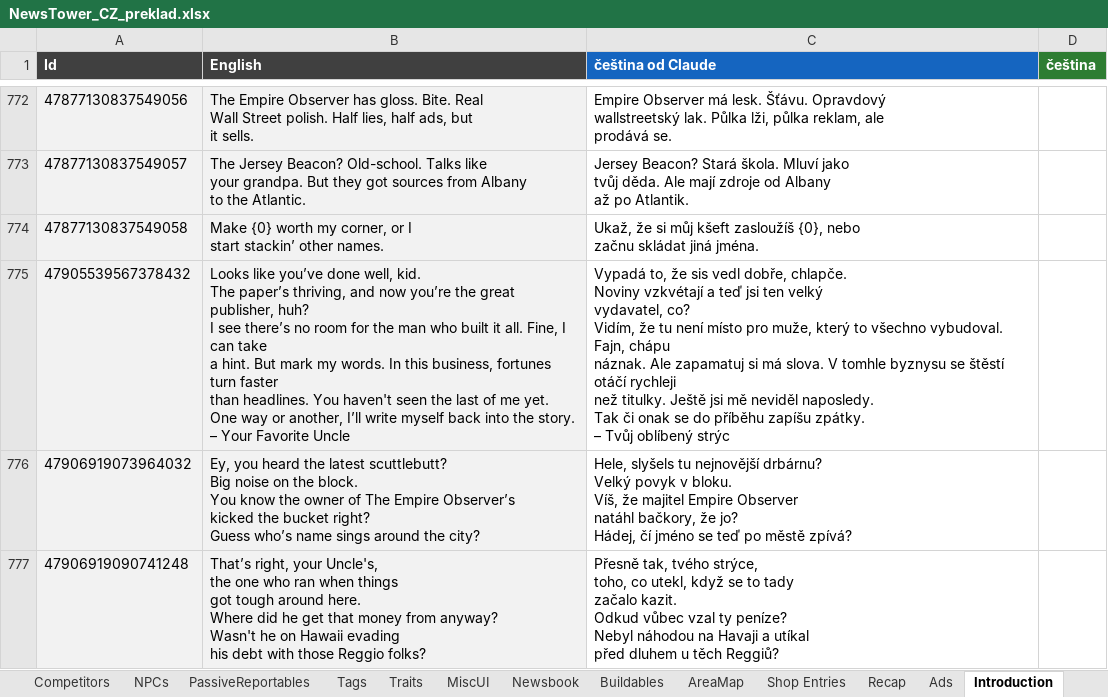
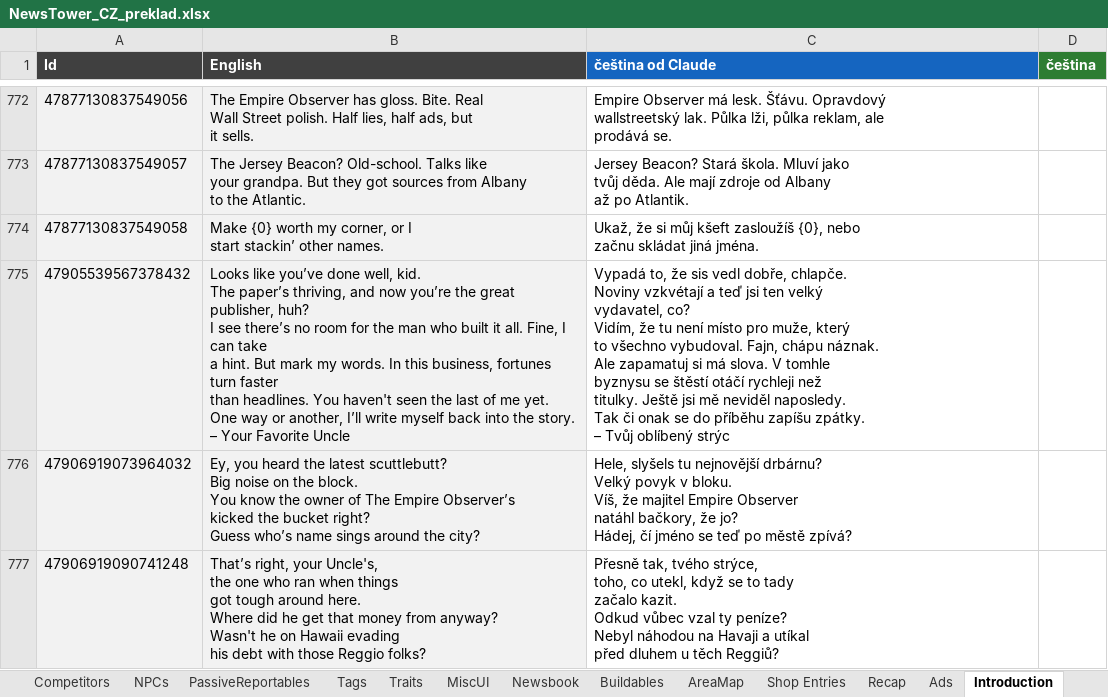
Before and after one commit to Vasekdvor/AI-Cestina-pro-News-Tower, an Excel workbook: NewsTower_CZ_preklad.xlsx, sheet Introduction, drawn as a sheet; only a part is shown, gaps mark what is left out; values as stored, in another font and other column widths than the file's, no borders; the diff names each change by its address in the sheet, - before the commit and + after, or states it on an @@ line.

Commit message:
Add files via upload

```diff
--- a/NewsTower_CZ_preklad.xlsx (sheet Introduction)
+++ b/NewsTower_CZ_preklad.xlsx (sheet Introduction)
-C775 (čeština od Claude): …oblíbený strýc
+C775 (čeština od Claude): …oblíbený strýc
```
